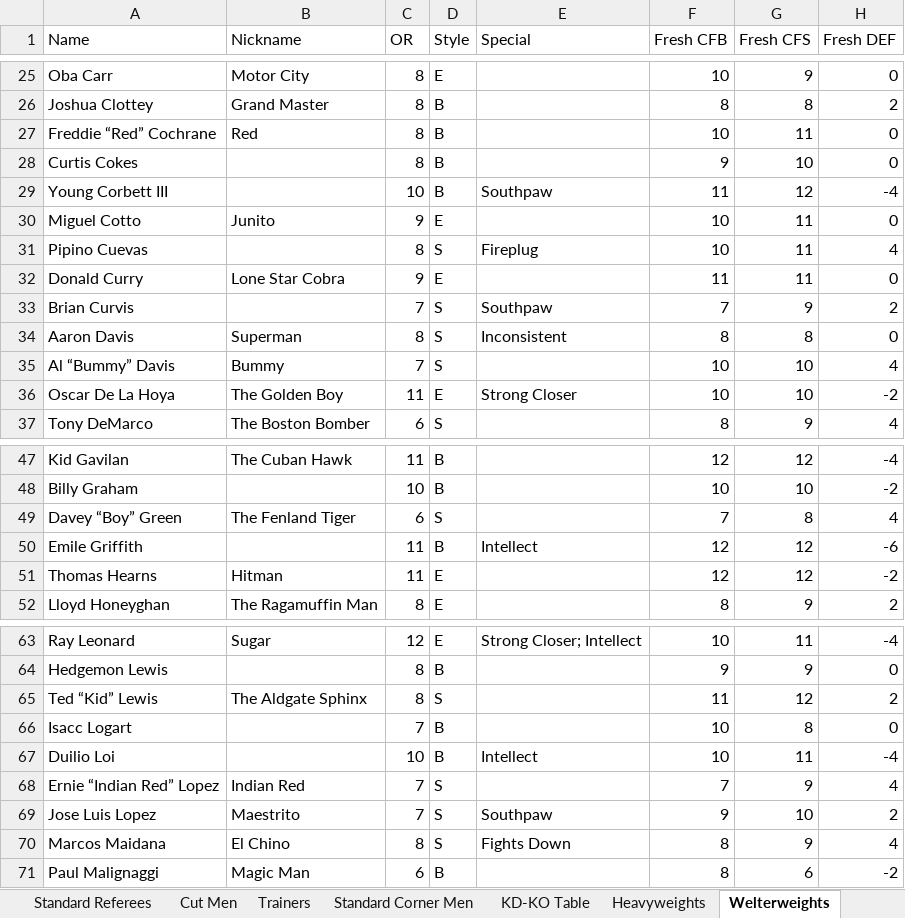
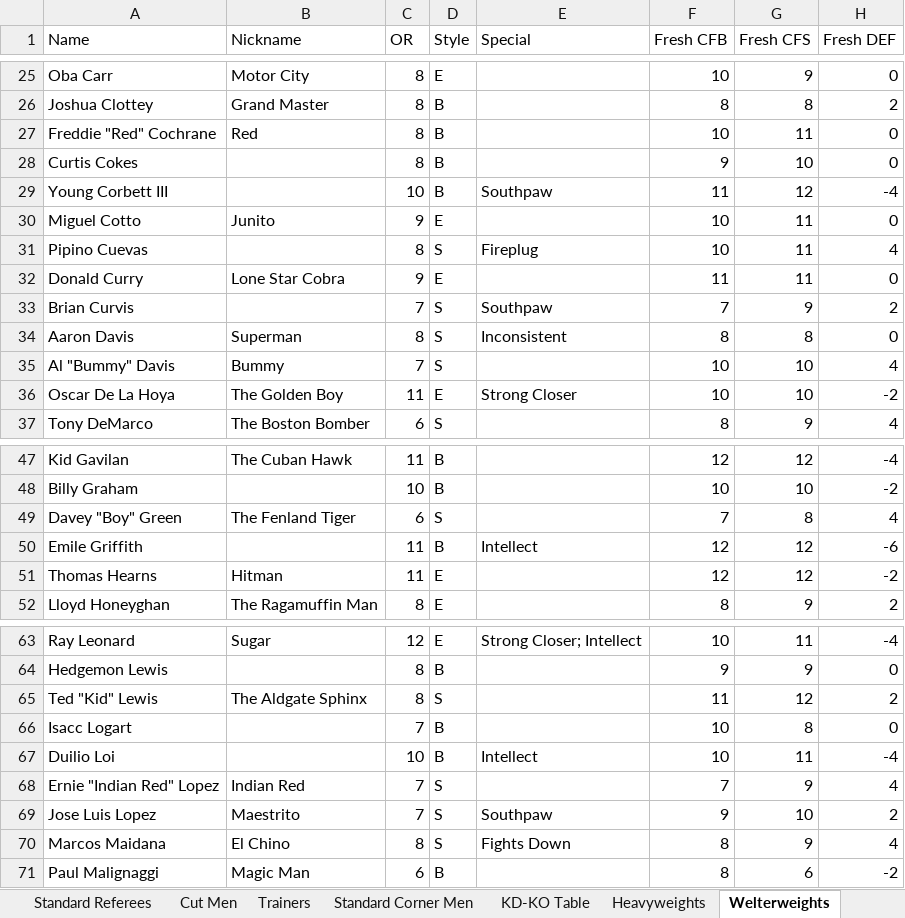
Before and after one commit to sgern/OpenTB2, an Excel workbook: OpenTB2.xlsx, sheet Welterweights, drawn as a sheet; only a part is shown, gaps mark what is left out; values as stored, in another font and other column widths than the file's, no borders; the diff names each change by its address in the sheet, - before the commit and + after, or states it on an @@ line.

```diff
--- a/OpenTB2.xlsx (sheet Welterweights)
+++ b/OpenTB2.xlsx (sheet Welterweights)
-A27 (Name): Freddie “Red” Cochrane
+A27 (Name): Freddie "Red" Cochrane
-A35 (Name): Al “Bummy” Davis
+A35 (Name): Al "Bummy" Davis
-A49 (Name): Davey “Boy” Green
+A49 (Name): Davey "Boy" Green
-A65 (Name): Ted “Kid” Lewis
+A65 (Name): Ted "Kid" Lewis
-A68 (Name): Ernie “Indian Red” Lopez
+A68 (Name): Ernie "Indian Red" Lopez
```
Also changed, not shown: sheet Referees, sheet Trainers, sheet Cut Men, sheet Heavyweights, 2 other files.
